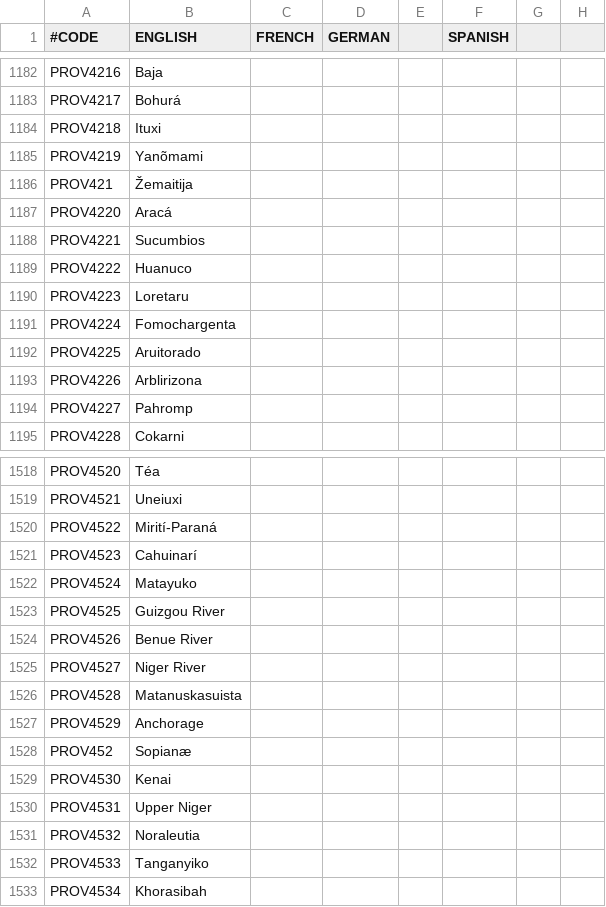
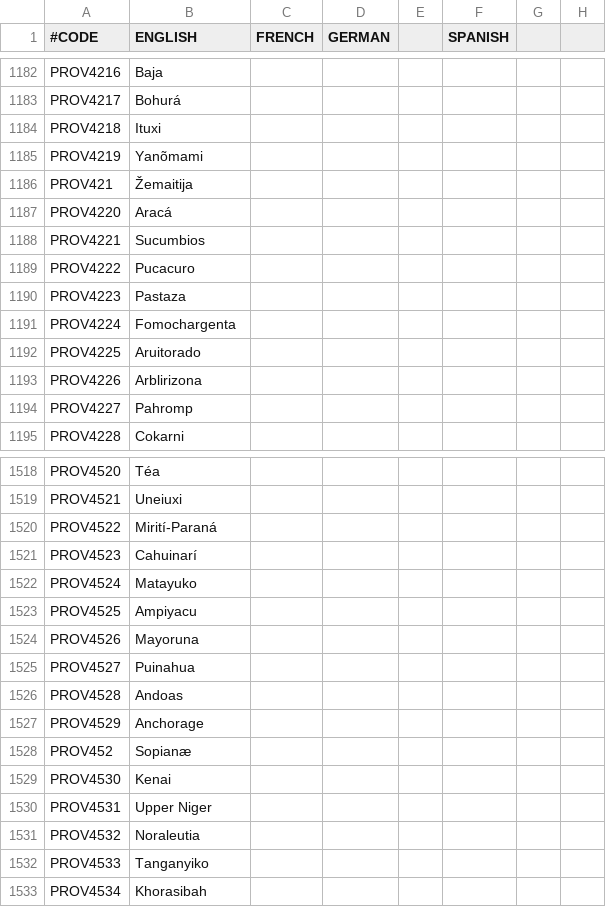
Before and after one commit to 00matthew2000/Lux-Ultima, a CSV file: localisation/1_titles (Repaired).csv, drawn as a sheet; only a part is shown, gaps mark what is left out; the diff names each change by its address in the sheet, - before the commit and + after, or states it on an @@ line.

```diff
--- a/localisation/1_titles (Repaired).csv
+++ b/localisation/1_titles (Repaired).csv
-B1189 (ENGLISH): Huanuco
+B1189 (ENGLISH): Pucacuro
-B1190 (ENGLISH): Loretaru
+B1190 (ENGLISH): Pastaza
-B1523 (ENGLISH): Guizgou River
+B1523 (ENGLISH): Ampiyacu
-B1524 (ENGLISH): Benue River
+B1524 (ENGLISH): Mayoruna
-B1525 (ENGLISH): Niger River
+B1525 (ENGLISH): Puinahua
-B1526 (ENGLISH): Matanuskasuista
+B1526 (ENGLISH): Andoas
```
Also changed, not shown: map/definition.csv, 15 other files.
